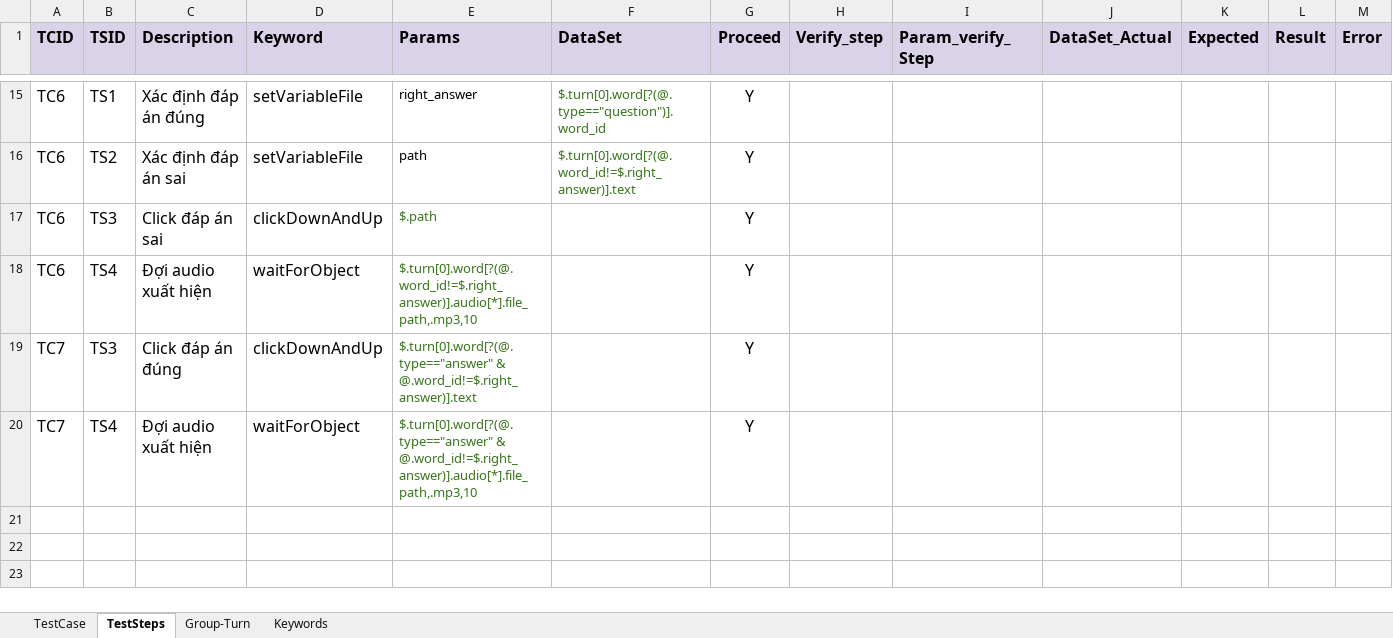
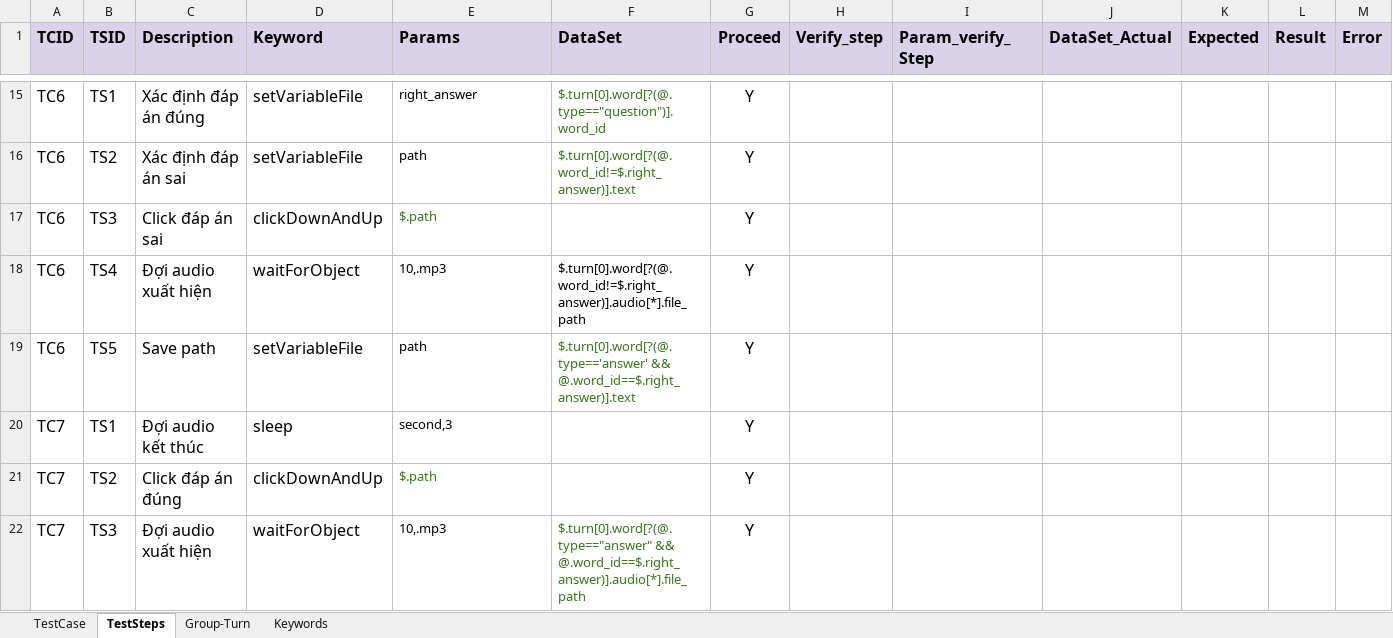
Before and after one commit to ngale892/tool_test_game, an Excel workbook: config/testcases/Report_BE.RVST01_SentenceReview(Clone).xlsx, sheet TestSteps, drawn as a sheet; only a part is shown, gaps mark what is left out; values as stored, in another font and other column widths than the file's, no borders; charts and pictures and conditional formats not drawn; addresses are those after the commit; rows hold the shown columns only; the diff covers the shown part only; the diff names each change by its address in the sheet, - before the commit and + after, or states it on an @@ line.

```diff
--- a/config/testcases/Report_BE.RVST01_SentenceReview(Clone).xlsx (sheet TestSteps)
+++ b/config/testcases/Report_BE.RVST01_SentenceReview(Clone).xlsx (sheet TestSteps)
-E18 (Params): $.turn[0].word[?(@.word_id!=$.right_answer)].audio[*].file_path,.mp3,10
+E18 (Params): 10,.mp3
-E18 text colour: #38761D
+E18 text colour: black
-F18 (DataSet): (empty)
+F18 (DataSet): $.turn[0].word[?(@.word_id!=$.right_answer)].audio[*].file_path
+row 19: TC6 | TS5 | Save path | setVariableFile | path | $.turn[0].word[?(@.type=='answer' && @.word_id==$.right_answer)].text | Y
+row 20: TC7 | TS1 | Đợi audio kết thúc | sleep | second,3 |  | Y
-B21 (TSID): TS3
+B21 (TSID): TS2
-E21 (Params): $.turn[0].word[?(@.type=="answer" & @.word_id!=$.right_answer)].text
+E21 (Params): $.path
-B22 (TSID): TS4
+B22 (TSID): TS3
-E22 (Params): $.turn[0].word[?(@.type=="answer" & @.word_id!=$.right_answer)].audio[*].file_path,.mp3,10
+E22 (Params): 10,.mp3
-E22 text colour: #38761D
+E22 text colour: black
-F22 (DataSet): (empty)
+F22 (DataSet): $.turn[0].word[?(@.type=="answer" && @.word_id==$.right_answer)].audio[*].file_path
```
Also changed, not shown: 4 added rows and 1 edited cell elsewhere in this sheet, sheet TestCase, sheet Keywords, 3 other files.
